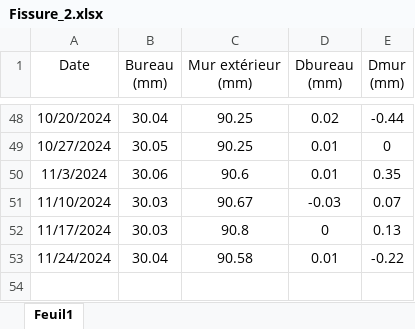
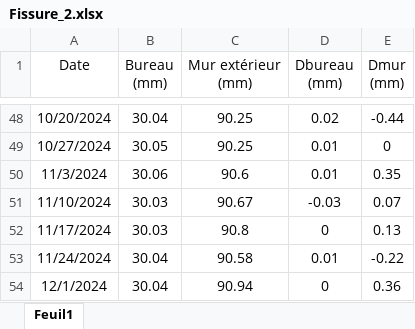
Before and after one commit to johann-DP/Fissure, an Excel workbook: data/Fissures/Fissure_2.xlsx, sheet Feuil1, drawn as a sheet; only a part is shown, gaps mark what is left out; values as stored, in another font and other column widths than the file's, no borders; the diff names each change by its address in the sheet, - before the commit and + after, or states it on an @@ line.

Commit message:
data: update

```diff
--- a/data/Fissures/Fissure_2.xlsx (sheet Feuil1)
+++ b/data/Fissures/Fissure_2.xlsx (sheet Feuil1)
+row 54: 12/1/2024 | 30.04 | 90.94 | 0 | 0.36
```
Also changed, not shown: 43 other files.
